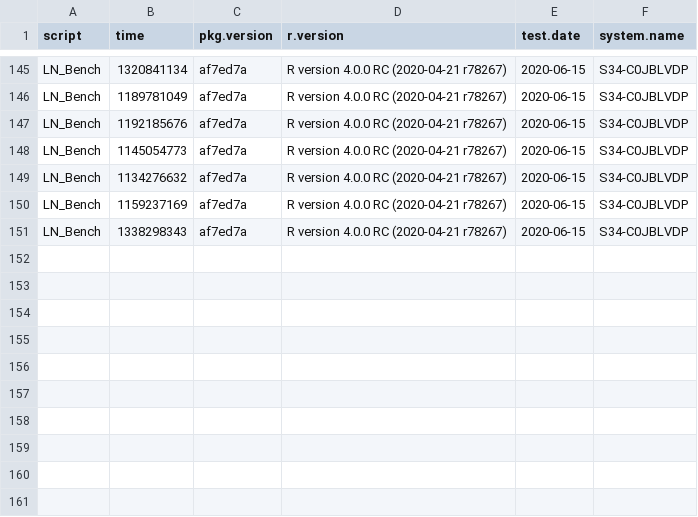
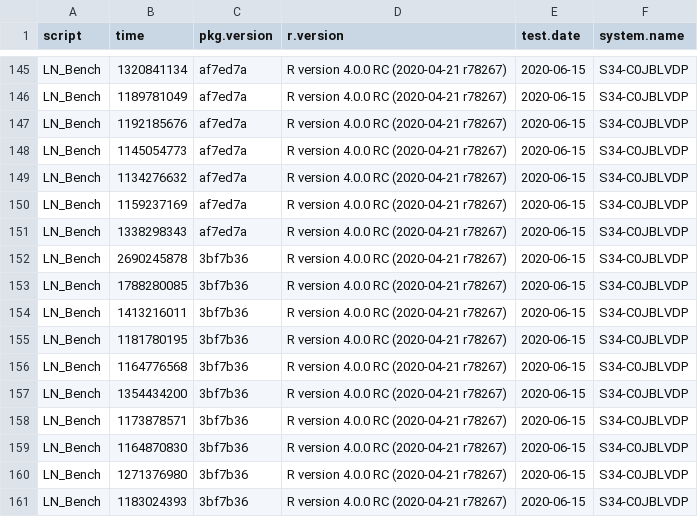
Before and after one commit to nathansam/BASSLINE, a CSV file: man/BenchJournal/journal.csv, drawn as a sheet; only a part is shown, gaps mark what is left out; the diff names each change by its address in the sheet, - before the commit and + after, or states it on an @@ line.

Commit message:
Update BenchJournal file

```diff
--- a/man/BenchJournal/journal.csv
+++ b/man/BenchJournal/journal.csv
+row 152: LN_Bench | 2690245878 | 3bf7b36 | R version 4.0.0 RC (2020-04-21 r78267) | 2020-06-15 | S34-C0JBLVDP
+row 153: LN_Bench | 1788280085 | 3bf7b36 | R version 4.0.0 RC (2020-04-21 r78267) | 2020-06-15 | S34-C0JBLVDP
+row 154: LN_Bench | 1413216011 | 3bf7b36 | R version 4.0.0 RC (2020-04-21 r78267) | 2020-06-15 | S34-C0JBLVDP
+row 155: LN_Bench | 1181780195 | 3bf7b36 | R version 4.0.0 RC (2020-04-21 r78267) | 2020-06-15 | S34-C0JBLVDP
+row 156: LN_Bench | 1164776568 | 3bf7b36 | R version 4.0.0 RC (2020-04-21 r78267) | 2020-06-15 | S34-C0JBLVDP
+row 157: LN_Bench | 1354434200 | 3bf7b36 | R version 4.0.0 RC (2020-04-21 r78267) | 2020-06-15 | S34-C0JBLVDP
+row 158: LN_Bench | 1173878571 | 3bf7b36 | R version 4.0.0 RC (2020-04-21 r78267) | 2020-06-15 | S34-C0JBLVDP
+row 159: LN_Bench | 1164870830 | 3bf7b36 | R version 4.0.0 RC (2020-04-21 r78267) | 2020-06-15 | S34-C0JBLVDP
+row 160: LN_Bench | 1271376980 | 3bf7b36 | R version 4.0.0 RC (2020-04-21 r78267) | 2020-06-15 | S34-C0JBLVDP
+row 161: LN_Bench | 1183024393 | 3bf7b36 | R version 4.0.0 RC (2020-04-21 r78267) | 2020-06-15 | S34-C0JBLVDP
```
